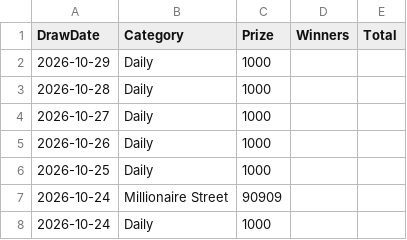
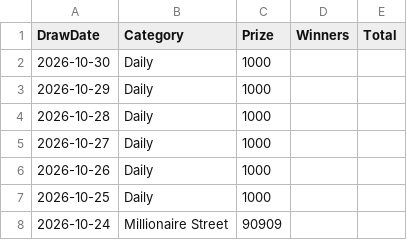
Before and after one commit to muckypaws/lottery-data, a CSV file: postcode_lottery_prizes.csv, drawn as a sheet; only a part is shown; the shorter side is filled out with more unchanged rows.

```diff
--- a/postcode_lottery_prizes.csv
+++ b/postcode_lottery_prizes.csv
@@ -1,2 +1,3 @@
 DrawDate,Category,Prize,Winners,Total
+2026-10-30,Daily,1000,,
 2026-10-29,Daily,1000,,
```
Also changed, not shown: thunderball_results.csv, 5 other files.
